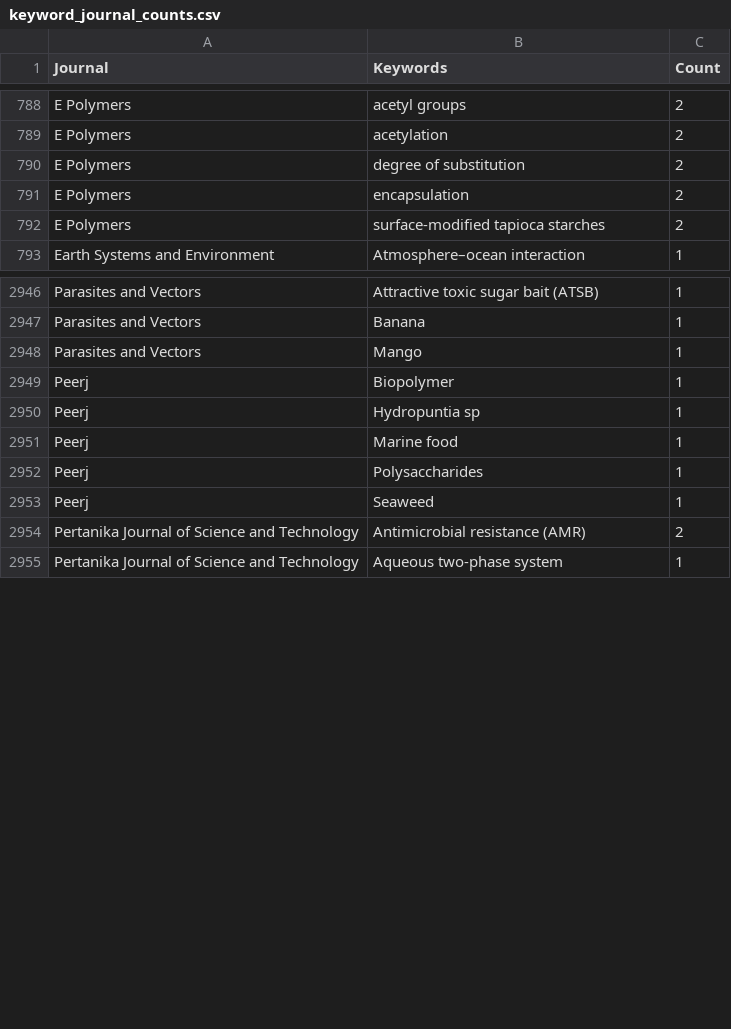
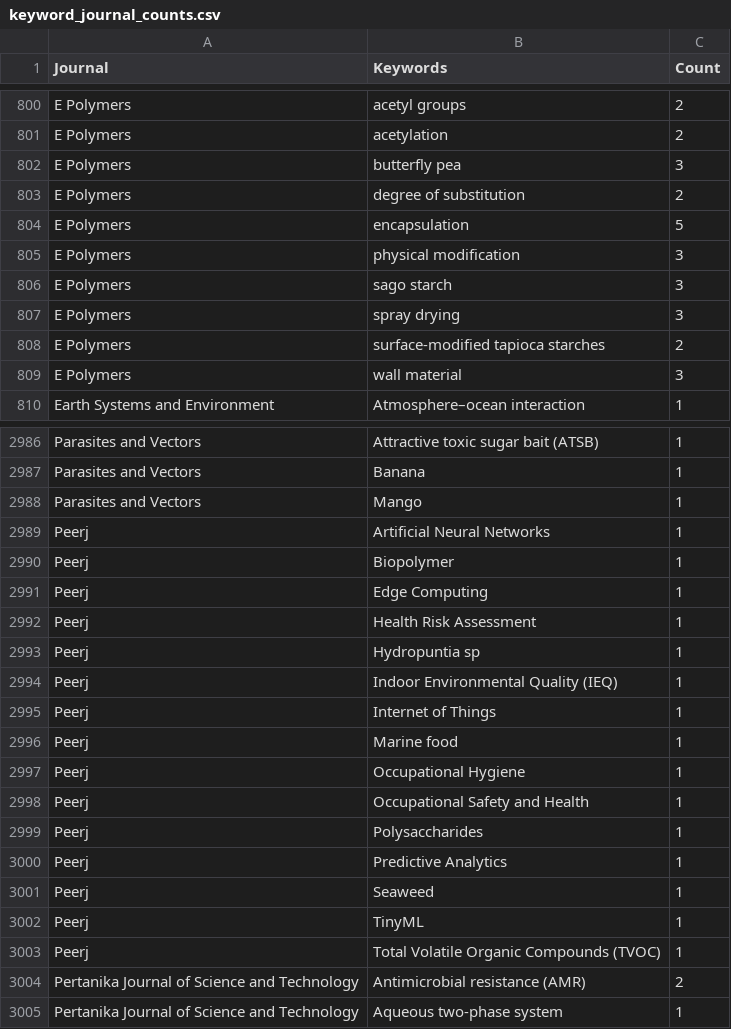
Before and after one commit to yusriy/analysis_ppti_research_trend, a CSV file: data/keyword_journal_counts.csv, drawn as a sheet; only a part is shown, gaps mark what is left out; the diff covers the shown part only.

```diff
--- a/data/keyword_journal_counts.csv
+++ b/data/keyword_journal_counts.csv
@@ -789,5 +801,10 @@ E Polymers,acetyl groups,2
 E Polymers,acetylation,2
+E Polymers,butterfly pea,3
 E Polymers,degree of substitution,2
-E Polymers,encapsulation,2
+E Polymers,encapsulation,5
+E Polymers,physical modification,3
+E Polymers,sago starch,3
+E Polymers,spray drying,3
 E Polymers,surface-modified tapioca starches,2
+E Polymers,wall material,3
 Earth Systems and Environment,Atmosphere–ocean interaction,1
@@ -2948,7 +2988,17 @@ Parasites and Vectors,Banana,1
 Parasites and Vectors,Mango,1
+Peerj,Artificial Neural Networks,1
 Peerj,Biopolymer,1
+Peerj,Edge Computing,1
+Peerj,Health Risk Assessment,1
 Peerj,Hydropuntia sp,1
+Peerj,Indoor Environmental Quality (IEQ),1
+Peerj,Internet of Things,1
 Peerj,Marine food,1
+Peerj,Occupational Hygiene,1
+Peerj,Occupational Safety and Health,1
 Peerj,Polysaccharides,1
+Peerj,Predictive Analytics,1
 Peerj,Seaweed,1
+Peerj,TinyML,1
+Peerj,Total Volatile Organic Compounds (TVOC),1
 Pertanika Journal of Science and Technology,Antimicrobial resistance (AMR),2
```
Also changed, not shown: 41 added rows and 1 edited cell elsewhere in this file, data/journal_publication_summary.csv, data/keyword_citation_counts.csv, 29 other files.
